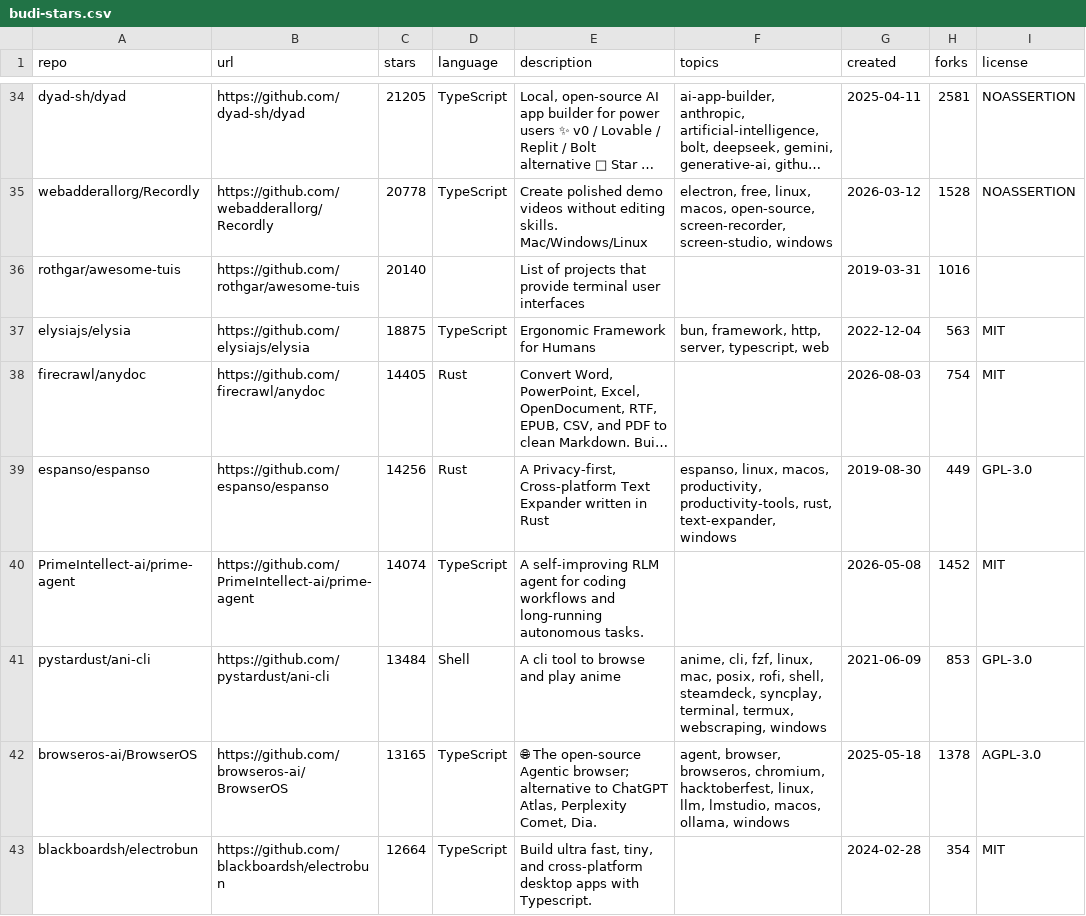
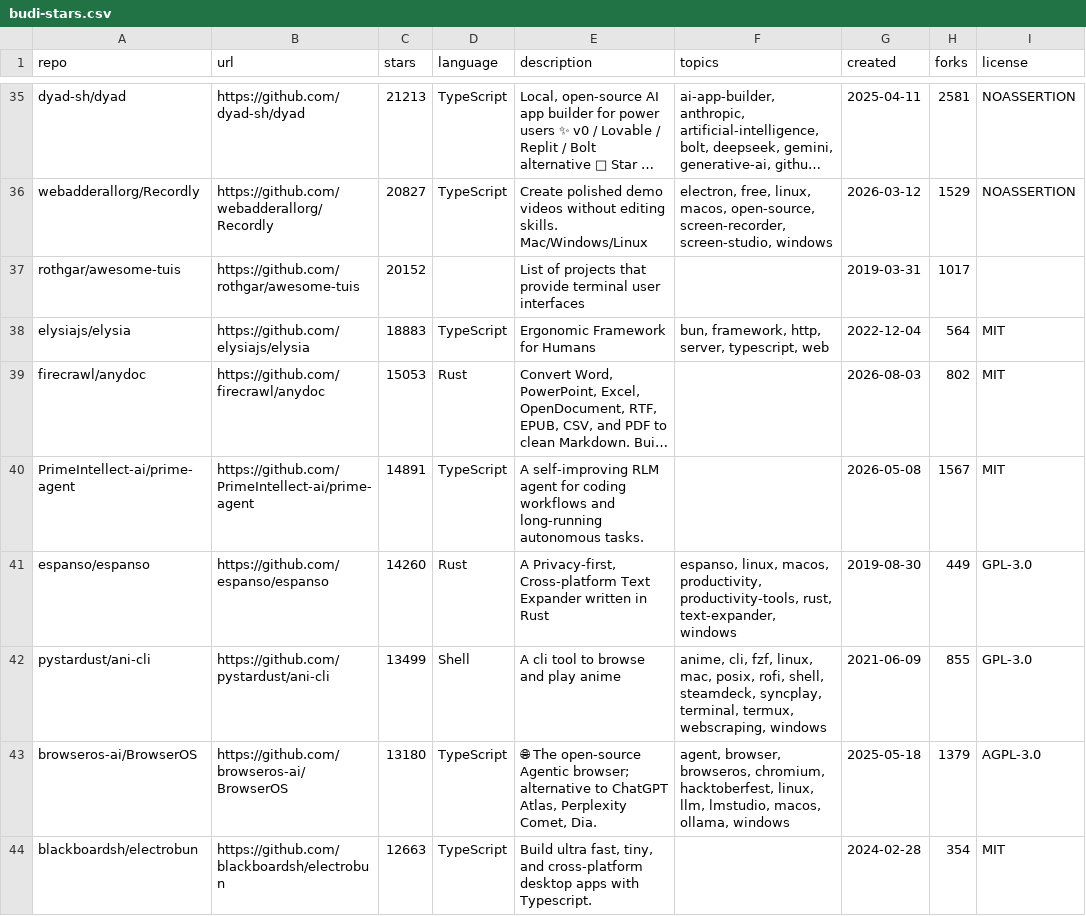
Before and after one commit to budi-imam-prasetyo/bintang-kecil, a CSV file: budi-stars.csv, drawn as a sheet; only a part is shown, gaps mark what is left out; long unchanged cells end in …; removed rows and columns are numbered as before the commit, all else as after; the diff covers the shown part only; the diff names each change by its address in the sheet, - before the commit and + after, or states it on an @@ line.

Commit message:
Update stars: 2026-08-12T23:00:44Z

```diff
--- a/budi-stars.csv
+++ b/budi-stars.csv
-C35 (stars): 21205
+C35 (stars): 21213
-C36 (stars): 20778
+C36 (stars): 20827
-H36 (forks): 1528
+H36 (forks): 1529
-C37 (stars): 20140
+C37 (stars): 20152
-H37 (forks): 1016
+H37 (forks): 1017
-C38 (stars): 18875
+C38 (stars): 18883
-H38 (forks): 563
+H38 (forks): 564
-C39 (stars): 14405
+C39 (stars): 15053
-H39 (forks): 754
+H39 (forks): 802
+row 40: PrimeIntellect-ai/prime-agent | https://github.com/PrimeIntellect-ai/prime-agent | 14891 | TypeScript | A self-improving RLM agent for coding workflows and long-running autonomous tasks. |  | 2026-05-08 | 1567 | MIT
-C41 (stars): 14256
+C41 (stars): 14260
-row 40: PrimeIntellect-ai/prime-agent | https://github.com/PrimeIntellect-ai/prime-agent | 14074 | TypeScript | A self-improving RLM agent for coding workflows and long-running autonomous tasks. |  | 2026-05-08 | 1452 | MIT
-C42 (stars): 13484
+C42 (stars): 13499
-H42 (forks): 853
+H42 (forks): 855
-C43 (stars): 13165
+C43 (stars): 13180
-H43 (forks): 1378
+H43 (forks): 1379
-C44 (stars): 12664
+C44 (stars): 12663
```
Also changed, not shown: 2 added rows, 1 removed row and 111 edited cells elsewhere in this file, 2 other files.
